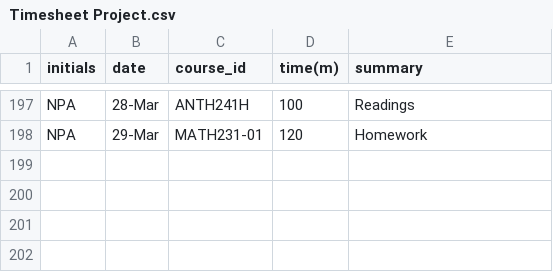
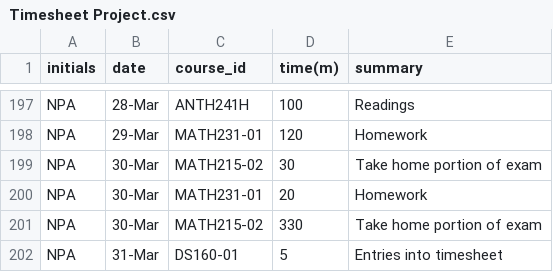
Before and after one commit to TheNatureWarrior/NPA_Timesheet_Project, a CSV file: Timesheet Project.csv, drawn as a sheet; only a part is shown, gaps mark what is left out; the diff names each change by its address in the sheet, - before the commit and + after, or states it on an @@ line.

Commit message:
Update Timesheet Project.csv

```diff
--- a/Timesheet Project.csv
+++ b/Timesheet Project.csv
+row 199: NPA | 30-Mar | MATH215-02 | 30 | Take home portion of exam
+row 200: NPA | 30-Mar | MATH231-01 | 20 | Homework
+row 201: NPA | 30-Mar | MATH215-02 | 330 | Take home portion of exam
+row 202: NPA | 31-Mar | DS160-01 | 5 | Entries into timesheet
```
